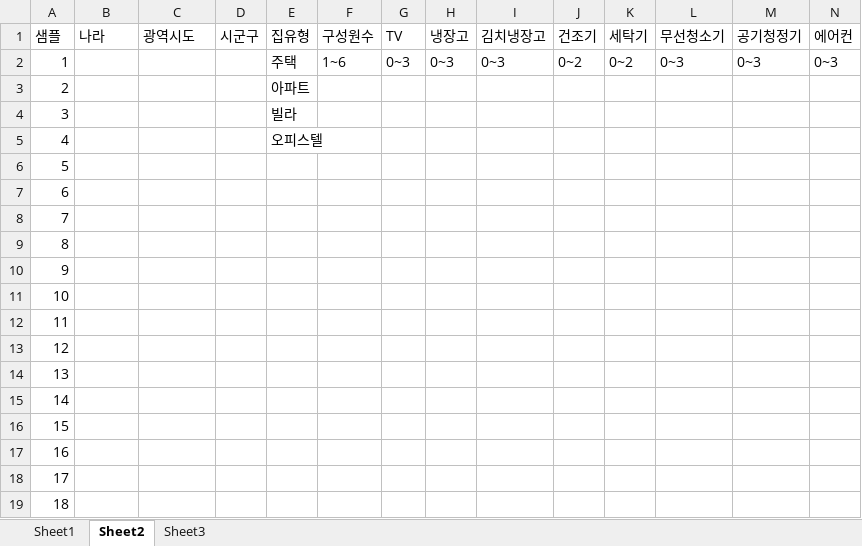
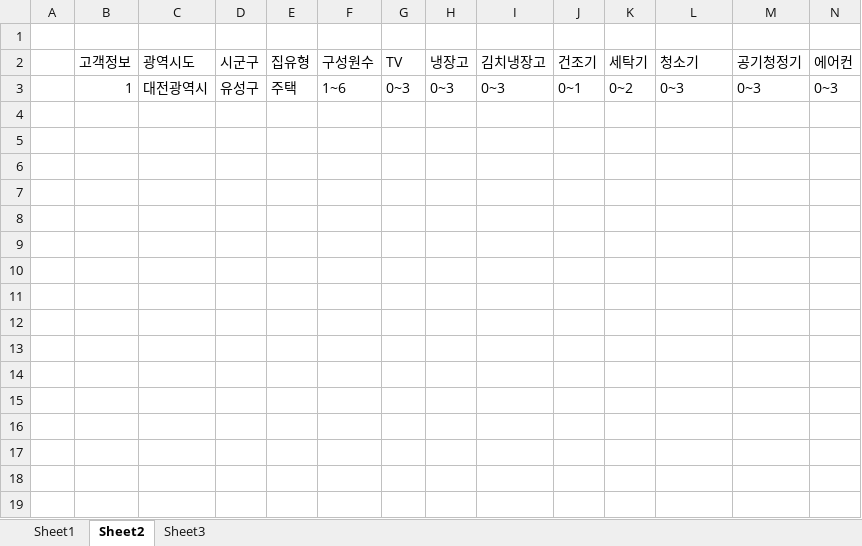
Before and after one commit to Heechul90/BigData_Project, an Excel workbook: 파일럿 프로젝트.xlsx, sheet Sheet2, drawn as a sheet; only a part is shown; values as stored, in another font and other column widths than the file's, no borders; removed rows and columns are numbered as before the commit, all else as after; rows hold the shown columns only; the diff covers the shown part only; the diff names each change by its address in the sheet, - before the commit and + after, or states it on an @@ line.

```diff
--- a/파일럿 프로젝트.xlsx (sheet Sheet2)
+++ b/파일럿 프로젝트.xlsx (sheet Sheet2)
+row 1: (empty)
-A2: 샘플
+A2: (empty)
-B2: 나라
+B2: 고객정보
-L2: 무선청소기
+L2: 청소기
-A3: 1
+A3: (empty)
-B3 (고객정보): (empty)
+B3 (고객정보): 1
-C3 (광역시도): (empty)
+C3 (광역시도): 대전광역시
-D3 (시군구): (empty)
+D3 (시군구): 유성구
-J3 (건조기): 0~2
+J3 (건조기): 0~1
-row 3: 2 |  |  |  | 아파트
-row 4: 3 |  |  |  | 빌라
-row 5: 4 |  |  |  | 오피스텔
-row 6: 5
-row 7: 6
-row 8: 7
-row 9: 8
-row 10: 9
-row 11: 10
-row 12: 11
-row 13: 12
-row 14: 13
-row 15: 14
-row 16: 15
-row 17: 16
-row 18: 17
-row 19: 18
```
Also changed, not shown: 82 removed rows elsewhere in this sheet, 4 other files.
